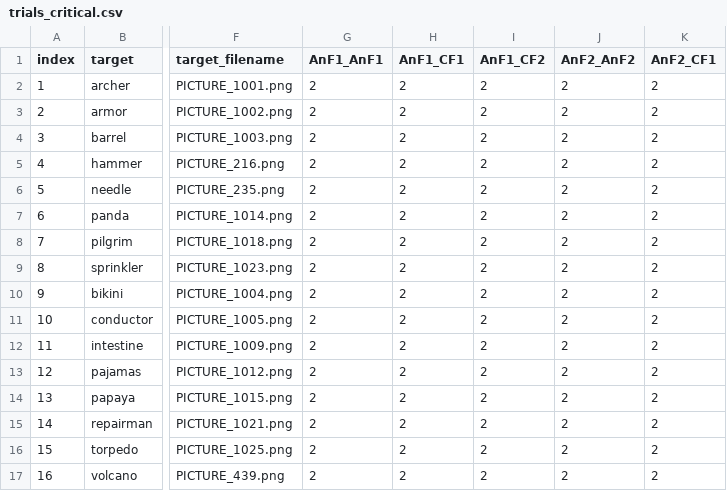
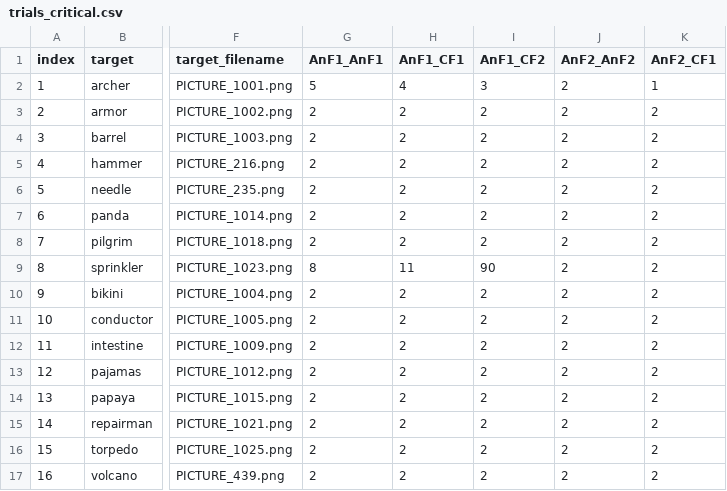
Before and after one commit to willclapp/lex_search, a CSV file: exp2/csvs/trials_critical.csv, drawn as a sheet; only a part is shown, gaps mark what is left out; the diff names each change by its address in the sheet, - before the commit and + after, or states it on an @@ line.

Commit message:
parsed critical trials

```diff
--- a/exp2/csvs/trials_critical.csv
+++ b/exp2/csvs/trials_critical.csv
-G2 (AnF1_AnF1): 2
+G2 (AnF1_AnF1): 5
-H2 (AnF1_CF1): 2
+H2 (AnF1_CF1): 4
-I2 (AnF1_CF2): 2
+I2 (AnF1_CF2): 3
-K2 (AnF2_CF1): 2
+K2 (AnF2_CF1): 1
-G9 (AnF1_AnF1): 2
+G9 (AnF1_AnF1): 8
-H9 (AnF1_CF1): 2
+H9 (AnF1_CF1): 11
-I9 (AnF1_CF2): 2
+I9 (AnF1_CF2): 90
```
Also changed, not shown: 2 other files.
